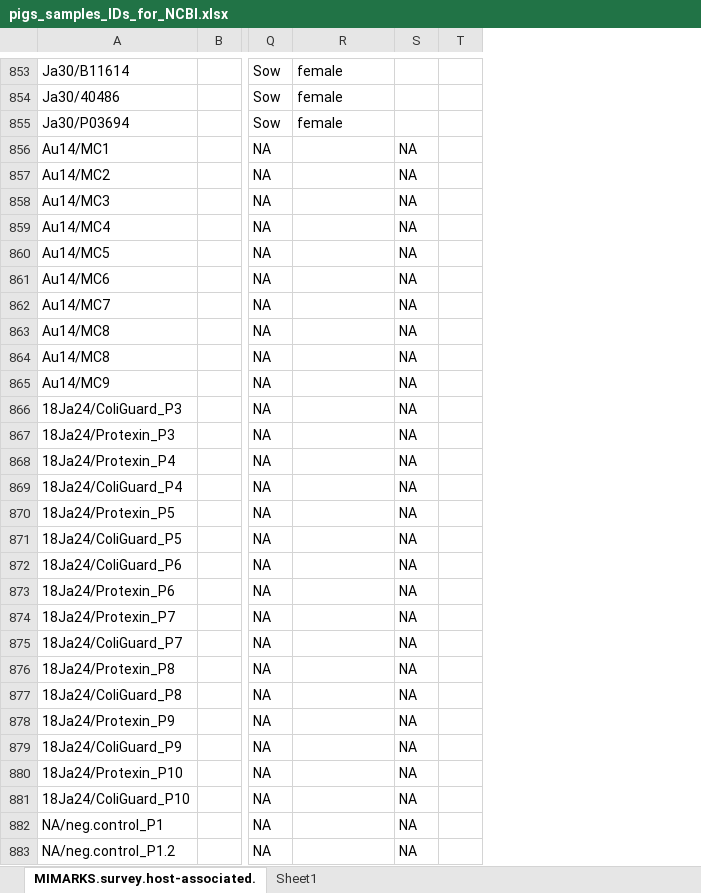
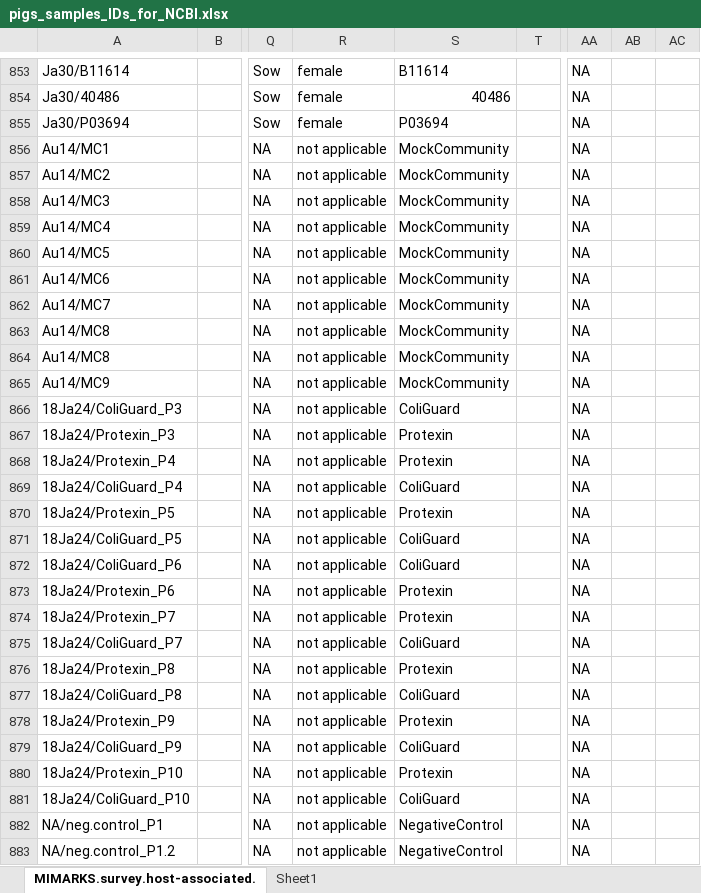
Before and after one commit to koadman/metapigs, an Excel workbook: source_data/pigs_samples_IDs_for_NCBI.xlsx, sheet MIMARKS.survey.host-associated., drawn as a sheet; only a part is shown, gaps mark what is left out; values as stored, in another font and other column widths than the file's, no borders; removed rows and columns are numbered as before the commit, all else as after; the diff covers the shown part only; the diff names each change by its address in the sheet, - before the commit and + after, or states it on an @@ line.

Commit message:
[AD] split pig ID and pen ID columns, add empty cohort and dysentery columns

```diff
--- a/source_data/pigs_samples_IDs_for_NCBI.xlsx (sheet MIMARKS.survey.host-associated.)
+++ b/source_data/pigs_samples_IDs_for_NCBI.xlsx (sheet MIMARKS.survey.host-associated.)
-column S, rows 856-883: all NA
+column S, rows 853-883: B11614 | 40486 | P03694 | MockCommunity | MockCommunity | MockCommunity | MockCommunity | MockCommunity | MockCommunity | MockCommunity | MockCommunity | MockCommunity | MockCommunity | ColiGuard | Protexin | Protexin | ColiGuard | Protexin | ColiGuard | ColiGuard | Protexin | Protexin | ColiGuard | Protexin | ColiGuard | Protexin | ColiGuard | Protexin | ColiGuard | NegativeControl | NegativeControl
+column AA, rows 853-883: all NA
+column AB, empty
+column AC, empty
-R856:R883: (empty)
+R856:R883: not applicable
```
Also changed, not shown: 17 edited cells and cell formats elsewhere in this sheet.
